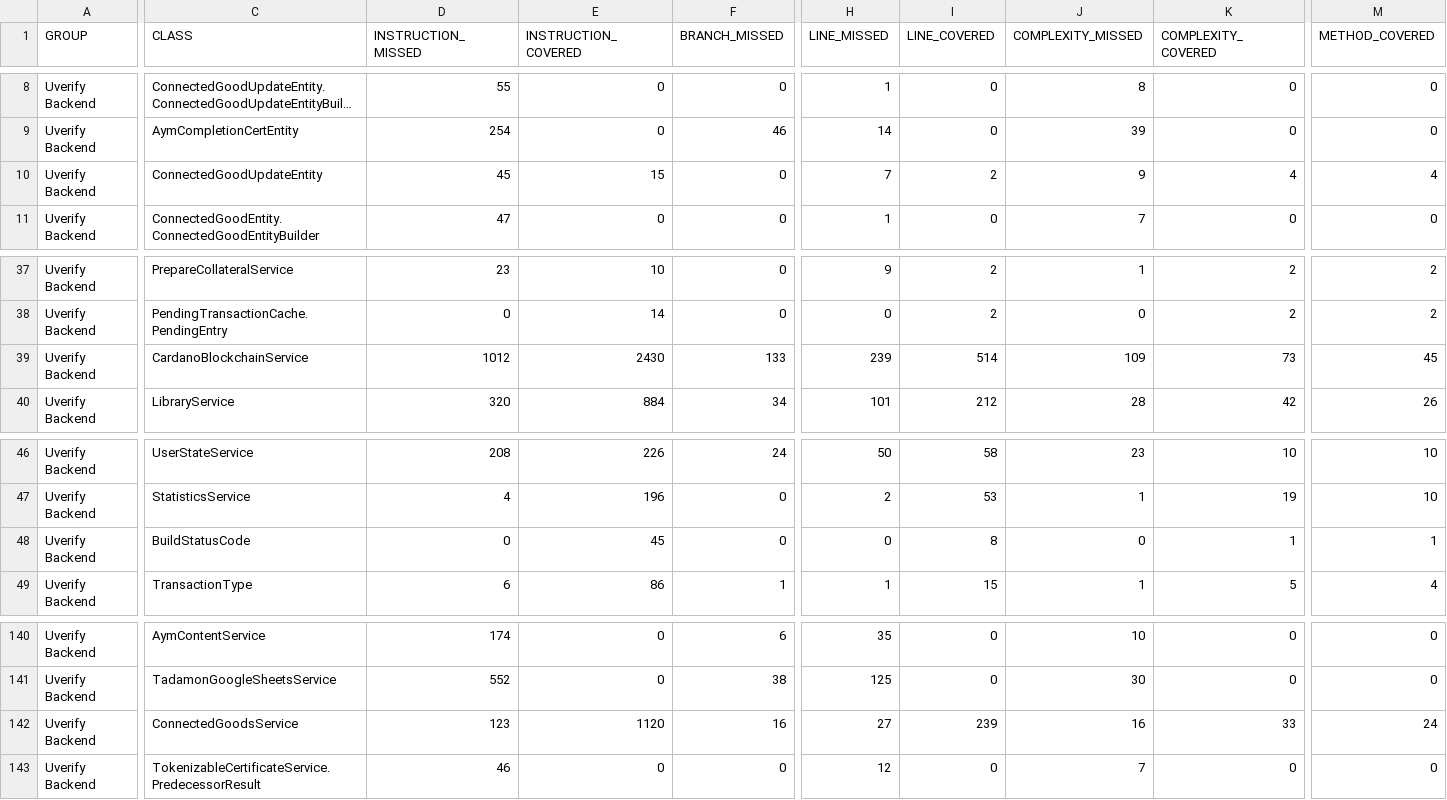
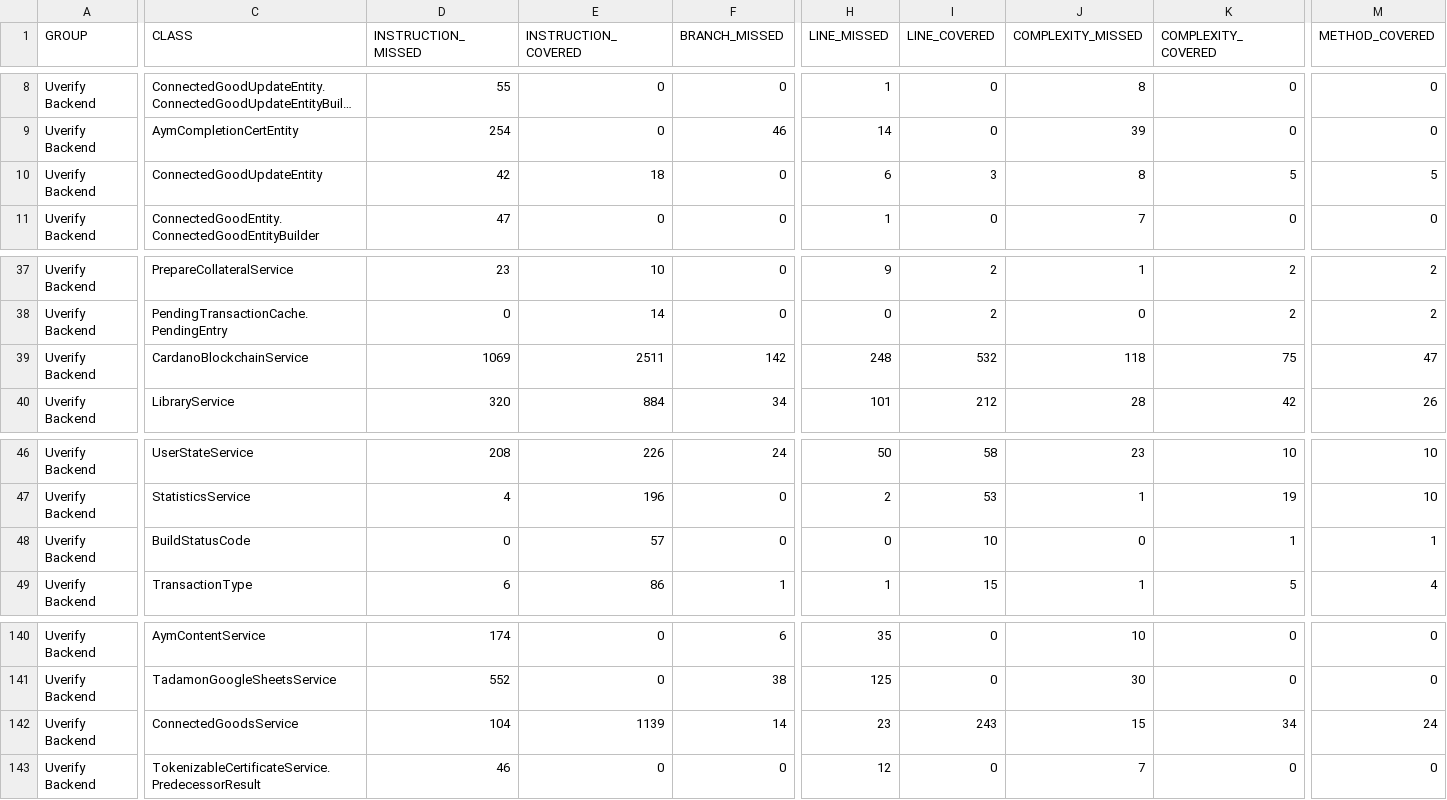
Before and after one commit to UVerify-io/uverify-backend, a CSV file: coverage-report/jacoco.csv, drawn as a sheet; only a part is shown, gaps mark what is left out; long unchanged cells end in …; the diff covers the shown part only; the diff names each change by its address in the sheet, - before the commit and + after, or states it on an @@ line.

```diff
--- a/coverage-report/jacoco.csv
+++ b/coverage-report/jacoco.csv
-D10 (INSTRUCTION_MISSED): 45
+D10 (INSTRUCTION_MISSED): 42
-E10 (INSTRUCTION_COVERED): 15
+E10 (INSTRUCTION_COVERED): 18
-H10 (LINE_MISSED): 7
+H10 (LINE_MISSED): 6
-I10 (LINE_COVERED): 2
+I10 (LINE_COVERED): 3
-J10 (COMPLEXITY_MISSED): 9
+J10 (COMPLEXITY_MISSED): 8
-K10 (COMPLEXITY_COVERED): 4
+K10 (COMPLEXITY_COVERED): 5
-M10 (METHOD_COVERED): 4
+M10 (METHOD_COVERED): 5
-D39 (INSTRUCTION_MISSED): 1012
+D39 (INSTRUCTION_MISSED): 1069
-E39 (INSTRUCTION_COVERED): 2430
+E39 (INSTRUCTION_COVERED): 2511
-F39 (BRANCH_MISSED): 133
+F39 (BRANCH_MISSED): 142
-H39 (LINE_MISSED): 239
+H39 (LINE_MISSED): 248
-I39 (LINE_COVERED): 514
+I39 (LINE_COVERED): 532
-J39 (COMPLEXITY_MISSED): 109
+J39 (COMPLEXITY_MISSED): 118
-K39 (COMPLEXITY_COVERED): 73
+K39 (COMPLEXITY_COVERED): 75
-M39 (METHOD_COVERED): 45
+M39 (METHOD_COVERED): 47
-E48 (INSTRUCTION_COVERED): 45
+E48 (INSTRUCTION_COVERED): 57
-I48 (LINE_COVERED): 8
+I48 (LINE_COVERED): 10
-D142 (INSTRUCTION_MISSED): 123
+D142 (INSTRUCTION_MISSED): 104
-E142 (INSTRUCTION_COVERED): 1120
+E142 (INSTRUCTION_COVERED): 1139
-F142 (BRANCH_MISSED): 16
+F142 (BRANCH_MISSED): 14
-H142 (LINE_MISSED): 27
+H142 (LINE_MISSED): 23
-I142 (LINE_COVERED): 239
+I142 (LINE_COVERED): 243
-J142 (COMPLEXITY_MISSED): 16
+J142 (COMPLEXITY_MISSED): 15
-K142 (COMPLEXITY_COVERED): 33
+K142 (COMPLEXITY_COVERED): 34
```
Also changed, not shown: 3 edited cells elsewhere in this file, 23 other files.
